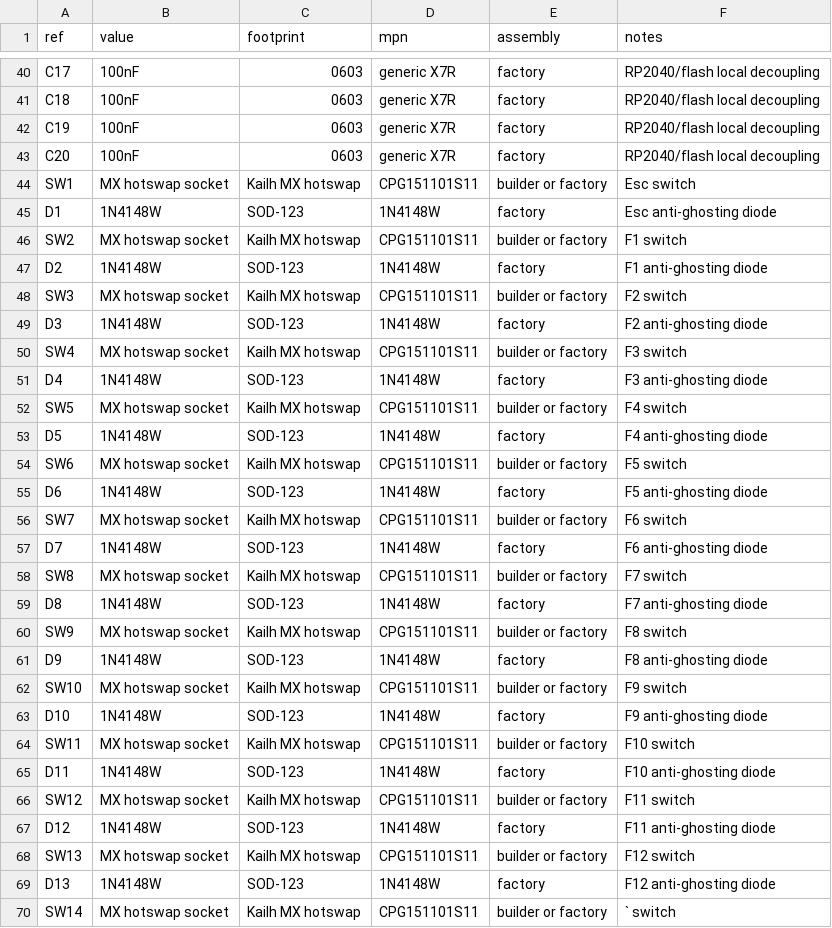
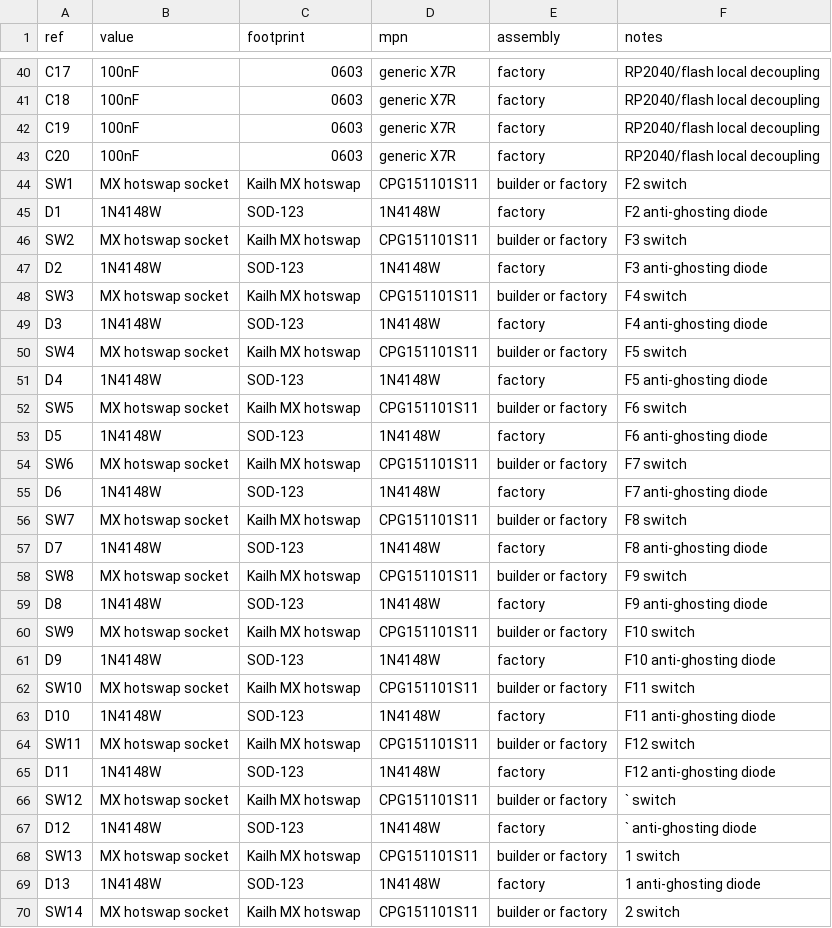
Before and after one commit to vamshikrishnaramasamy/oso-keyboard, a CSV file: hardware/pcb/oso75_components.csv, drawn as a sheet; only a part is shown, gaps mark what is left out; the diff covers the shown part only.

```diff
--- a/hardware/pcb/oso75_components.csv
+++ b/hardware/pcb/oso75_components.csv
@@ -43,28 +43,28 @@ C19,100nF,0603,generic X7R,factory,RP2040/flash local decoupling
 C20,100nF,0603,generic X7R,factory,RP2040/flash local decoupling
-SW1,MX hotswap socket,Kailh MX hotswap,CPG151101S11,builder or factory,Esc switch
-D1,1N4148W,SOD-123,1N4148W,factory,Esc anti-ghosting diode
-SW2,MX hotswap socket,Kailh MX hotswap,CPG151101S11,builder or factory,F1 switch
-D2,1N4148W,SOD-123,1N4148W,factory,F1 anti-ghosting diode
-SW3,MX hotswap socket,Kailh MX hotswap,CPG151101S11,builder or factory,F2 switch
-D3,1N4148W,SOD-123,1N4148W,factory,F2 anti-ghosting diode
-SW4,MX hotswap socket,Kailh MX hotswap,CPG151101S11,builder or factory,F3 switch
-D4,1N4148W,SOD-123,1N4148W,factory,F3 anti-ghosting diode
-SW5,MX hotswap socket,Kailh MX hotswap,CPG151101S11,builder or factory,F4 switch
-D5,1N4148W,SOD-123,1N4148W,factory,F4 anti-ghosting diode
-SW6,MX hotswap socket,Kailh MX hotswap,CPG151101S11,builder or factory,F5 switch
-D6,1N4148W,SOD-123,1N4148W,factory,F5 anti-ghosting diode
-SW7,MX hotswap socket,Kailh MX hotswap,CPG151101S11,builder or factory,F6 switch
-D7,1N4148W,SOD-123,1N4148W,factory,F6 anti-ghosting diode
-SW8,MX hotswap socket,Kailh MX hotswap,CPG151101S11,builder or factory,F7 switch
-D8,1N4148W,SOD-123,1N4148W,factory,F7 anti-ghosting diode
-SW9,MX hotswap socket,Kailh MX hotswap,CPG151101S11,builder or factory,F8 switch
-D9,1N4148W,SOD-123,1N4148W,factory,F8 anti-ghosting diode
-SW10,MX hotswap socket,Kailh MX hotswap,CPG151101S11,builder or factory,F9 switch
-D10,1N4148W,SOD-123,1N4148W,factory,F9 anti-ghosting diode
-SW11,MX hotswap socket,Kailh MX hotswap,CPG151101S11,builder or factory,F10 switch
-D11,1N4148W,SOD-123,1N4148W,factory,F10 anti-ghosting diode
-SW12,MX hotswap socket,Kailh MX hotswap,CPG151101S11,builder or factory,F11 switch
-D12,1N4148W,SOD-123,1N4148W,factory,F11 anti-ghosting diode
-SW13,MX hotswap socket,Kailh MX hotswap,CPG151101S11,builder or factory,F12 switch
-D13,1N4148W,SOD-123,1N4148W,factory,F12 anti-ghosting diode
-SW14,MX hotswap socket,Kailh MX hotswap,CPG151101S11,builder or factory,` switch
+SW1,MX hotswap socket,Kailh MX hotswap,CPG151101S11,builder or factory,F2 switch
+D1,1N4148W,SOD-123,1N4148W,factory,F2 anti-ghosting diode
+SW2,MX hotswap socket,Kailh MX hotswap,CPG151101S11,builder or factory,F3 switch
+D2,1N4148W,SOD-123,1N4148W,factory,F3 anti-ghosting diode
+SW3,MX hotswap socket,Kailh MX hotswap,CPG151101S11,builder or factory,F4 switch
+D3,1N4148W,SOD-123,1N4148W,factory,F4 anti-ghosting diode
+SW4,MX hotswap socket,Kailh MX hotswap,CPG151101S11,builder or factory,F5 switch
+D4,1N4148W,SOD-123,1N4148W,factory,F5 anti-ghosting diode
+SW5,MX hotswap socket,Kailh MX hotswap,CPG151101S11,builder or factory,F6 switch
+D5,1N4148W,SOD-123,1N4148W,factory,F6 anti-ghosting diode
+SW6,MX hotswap socket,Kailh MX hotswap,CPG151101S11,builder or factory,F7 switch
+D6,1N4148W,SOD-123,1N4148W,factory,F7 anti-ghosting diode
+SW7,MX hotswap socket,Kailh MX hotswap,CPG151101S11,builder or factory,F8 switch
+D7,1N4148W,SOD-123,1N4148W,factory,F8 anti-ghosting diode
+SW8,MX hotswap socket,Kailh MX hotswap,CPG151101S11,builder or factory,F9 switch
+D8,1N4148W,SOD-123,1N4148W,factory,F9 anti-ghosting diode
+SW9,MX hotswap socket,Kailh MX hotswap,CPG151101S11,builder or factory,F10 switch
+D9,1N4148W,SOD-123,1N4148W,factory,F10 anti-ghosting diode
+SW10,MX hotswap socket,Kailh MX hotswap,CPG151101S11,builder or factory,F11 switch
+D10,1N4148W,SOD-123,1N4148W,factory,F11 anti-ghosting diode
+SW11,MX hotswap socket,Kailh MX hotswap,CPG151101S11,builder or factory,F12 switch
+D11,1N4148W,SOD-123,1N4148W,factory,F12 anti-ghosting diode
+SW12,MX hotswap socket,Kailh MX hotswap,CPG151101S11,builder or factory,` switch
+D12,1N4148W,SOD-123,1N4148W,factory,` anti-ghosting diode
+SW13,MX hotswap socket,Kailh MX hotswap,CPG151101S11,builder or factory,1 switch
+D13,1N4148W,SOD-123,1N4148W,factory,1 anti-ghosting diode
+SW14,MX hotswap socket,Kailh MX hotswap,CPG151101S11,builder or factory,2 switch
```
Also changed, not shown: 4 removed rows and 137 edited cells elsewhere in this file, hardware/pcb/oso75_matrix_netlist.csv, hardware/pcb/oso75_placement.csv, 17 other files.
